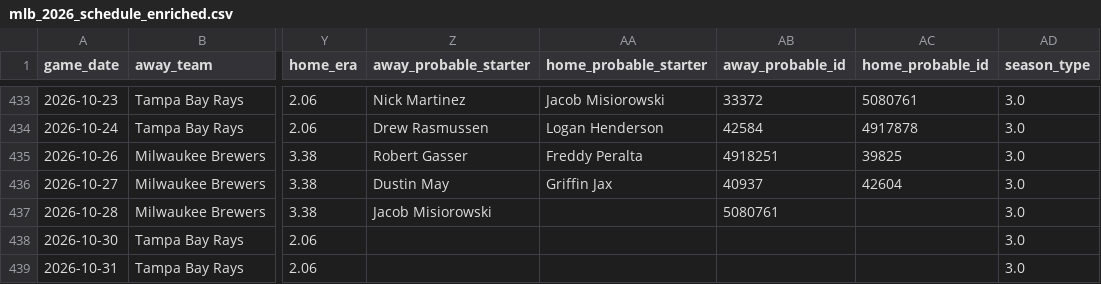
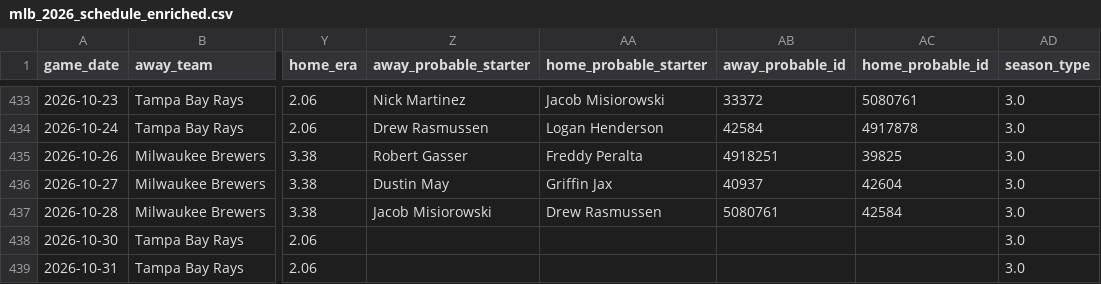
Before and after one commit to mfradkin2/sports-predictions, a CSV file: mlb_2026_schedule_enriched.csv, drawn as a sheet; only a part is shown, gaps mark what is left out; the diff names each change by its address in the sheet, - before the commit and + after, or states it on an @@ line.

```diff
--- a/mlb_2026_schedule_enriched.csv
+++ b/mlb_2026_schedule_enriched.csv
-AA437 (home_probable_starter): (empty)
+AA437 (home_probable_starter): Drew Rasmussen
-AC437 (home_probable_id): (empty)
+AC437 (home_probable_id): 42584
```
Also changed, not shown: history/mlb_ledger.csv, history/nba_ledger.csv, 28 other files.
